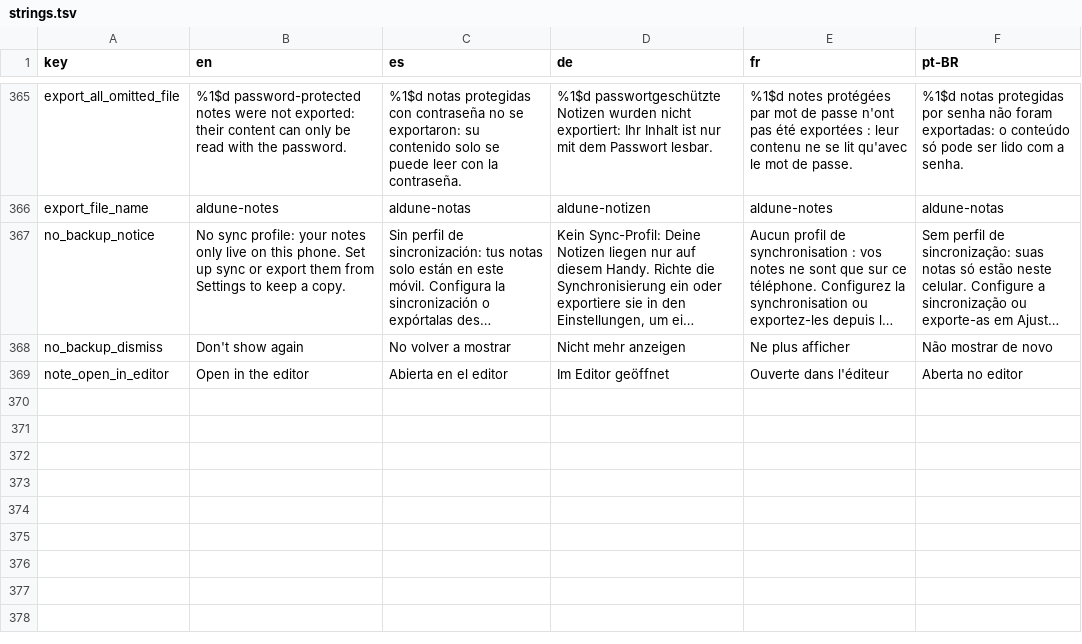
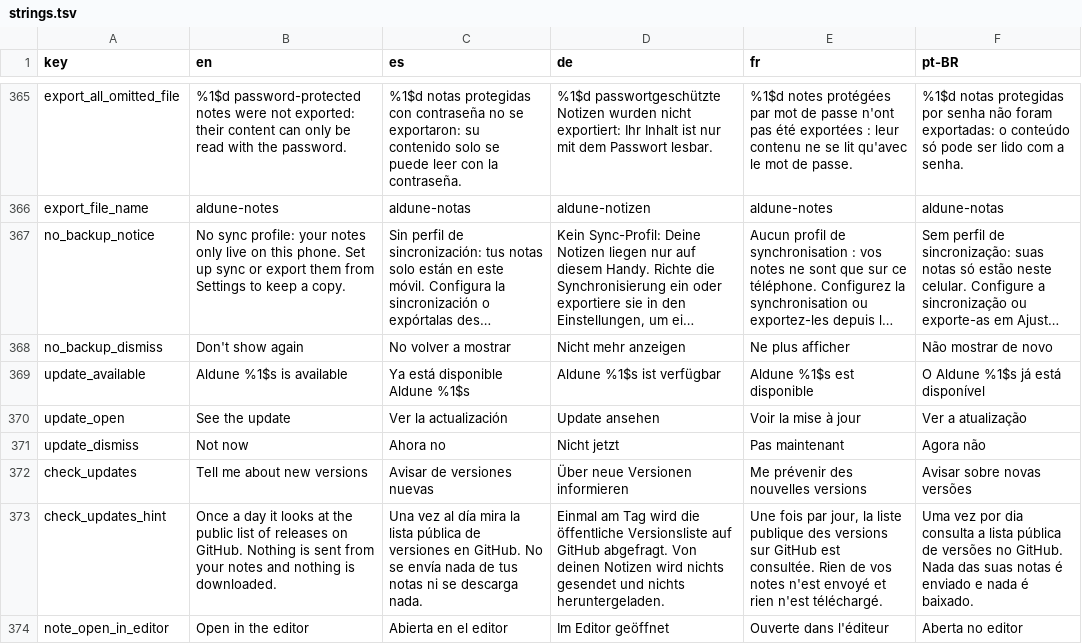
Before and after one commit to NachoPola16/aldune, a TSV file: android/strings.tsv, drawn as a sheet; only a part is shown, gaps mark what is left out; long unchanged cells end in …; the diff names each change by its address in the sheet, - before the commit and + after, or states it on an @@ line.

Commit message:
Android: editor y widget con el color de la nota, cuadricula Telecom, aviso de version nueva (desactivable) y capturas de Fastlane renovadas

```diff
--- a/android/strings.tsv
+++ b/android/strings.tsv
+row 369: update_available | Aldune %1$s is available | Ya está disponible Aldune %1$s | Aldune %1$s ist verfügbar | Aldune %1$s est disponible | O Aldune %1$s já está disponível
+row 370: update_open | See the update | Ver la actualización | Update ansehen | Voir la mise à jour | Ver a atualização
+row 371: update_dismiss | Not now | Ahora no | Nicht jetzt | Pas maintenant | Agora não
+row 372: check_updates | Tell me about new versions | Avisar de versiones nuevas | Über neue Versionen informieren | Me prévenir des nouvelles versions | Avisar sobre novas versões
+row 373: check_updates_hint | Once a day it looks at the public list of releases on GitHub. Nothing is sent from your notes and nothing is downloaded. | Una vez al día mira la lista pública de versiones en GitHub. No se envía nada de tus notas ni se descarga nada. | Einmal am Tag wird die öffentliche Versionsliste auf GitHub abgefragt. Von deinen Notizen wird nichts gesendet und nichts heruntergeladen. | Une fois par jour, la liste publique des versions sur GitHub est consultée. Rien de vos notes n'est envoyé et rien n'est téléchargé. | Uma vez por dia consulta a lista pública de versões no GitHub. Nada das suas notas é enviado e nada é baixado.
```
Also changed, not shown: 22 other files.
